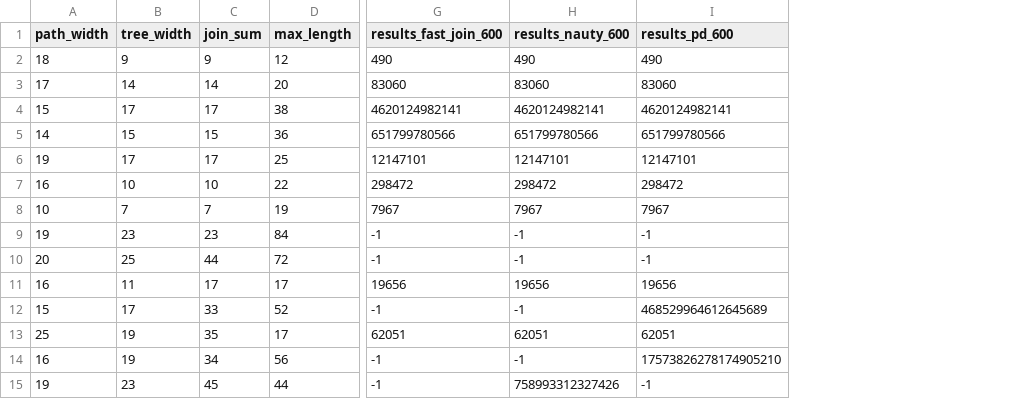
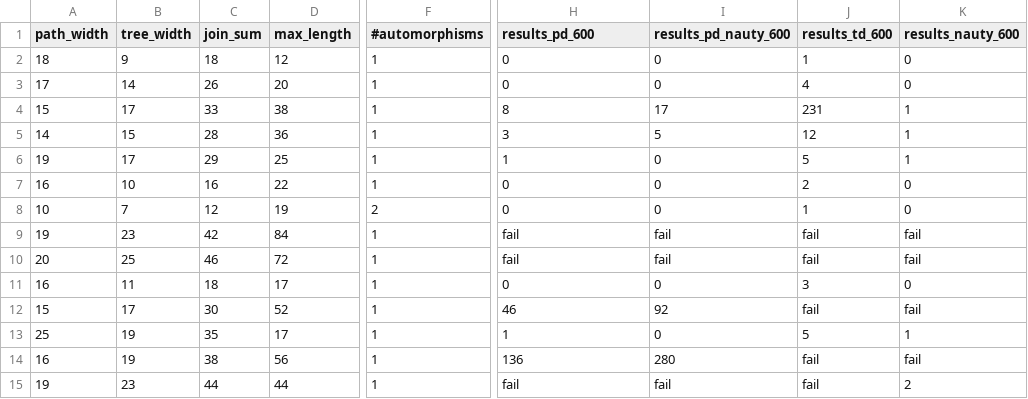
Before and after one commit to raki123/TL-DC, a CSV file: overall_stats.csv, drawn as a sheet; only a part is shown, gaps mark what is left out; removed rows and columns are numbered as before the commit, all else as after; the diff covers the shown part only; the diff names each change by its address in the sheet, - before the commit and + after, or states it on an @@ line.

```diff
--- a/overall_stats.csv
+++ b/overall_stats.csv
+column F (#automorphisms), rows 2-15: 1 | 1 | 1 | 1 | 1 | 1 | 2 | 1 | 1 | 1 | 1 | 1 | 1 | 1
-column G (results_fast_join_600), rows 2-15: 490 | 83060 | 4620124982141 | 651799780566 | 12147101 | 298472 | 7967 | -1 | -1 | 19656 | -1 | 62051 | -1 | -1
-column H (results_nauty_600), rows 2-15: 490 | 83060 | 4620124982141 | 651799780566 | 12147101 | 298472 | 7967 | -1 | -1 | 19656 | -1 | 62051 | -1 | 758993312327426
+column I (results_pd_nauty_600), rows 2-15: 0 | 0 | 17 | 5 | 0 | 0 | 0 | fail | fail | 0 | 92 | 0 | 280 | fail
+column J (results_td_600), rows 2-15: 1 | 4 | 231 | 12 | 5 | 2 | 1 | fail | fail | 3 | fail | 5 | fail | fail
+column K (results_nauty_600), rows 2-15: 0 | 0 | 1 | 1 | 1 | 0 | 0 | fail | fail | 0 | fail | 1 | fail | 2
-C2 (join_sum): 9
+C2 (join_sum): 18
-H2 (results_pd_600): 490
+H2 (results_pd_600): 0
-C3 (join_sum): 14
+C3 (join_sum): 26
-H3 (results_pd_600): 83060
+H3 (results_pd_600): 0
-C4 (join_sum): 17
+C4 (join_sum): 33
-H4 (results_pd_600): 4620124982141
+H4 (results_pd_600): 8
-C5 (join_sum): 15
+C5 (join_sum): 28
-H5 (results_pd_600): 651799780566
+H5 (results_pd_600): 3
-C6 (join_sum): 17
+C6 (join_sum): 29
-H6 (results_pd_600): 12147101
+H6 (results_pd_600): 1
-C7 (join_sum): 10
+C7 (join_sum): 16
-H7 (results_pd_600): 298472
+H7 (results_pd_600): 0
-C8 (join_sum): 7
+C8 (join_sum): 12
-H8 (results_pd_600): 7967
+H8 (results_pd_600): 0
-C9 (join_sum): 23
+C9 (join_sum): 42
-H9:H10 (results_pd_600): -1
+H9:H10 (results_pd_600): fail
-C10 (join_sum): 44
+C10 (join_sum): 46
-C11 (join_sum): 17
+C11 (join_sum): 18
-H11 (results_pd_600): 19656
+H11 (results_pd_600): 0
-C12 (join_sum): 33
+C12 (join_sum): 30
-H12 (results_pd_600): 468529964612645689
+H12 (results_pd_600): 46
-H13 (results_pd_600): 62051
+H13 (results_pd_600): 1
-C14 (join_sum): 34
+C14 (join_sum): 38
-H14 (results_pd_600): 17573826278174905210
+H14 (results_pd_600): 136
-C15 (join_sum): 45
+C15 (join_sum): 44
-H15 (results_pd_600): -1
+H15 (results_pd_600): fail
```
Also changed, not shown: 118 edited cells elsewhere in this file, all_overall_stats.csv.
